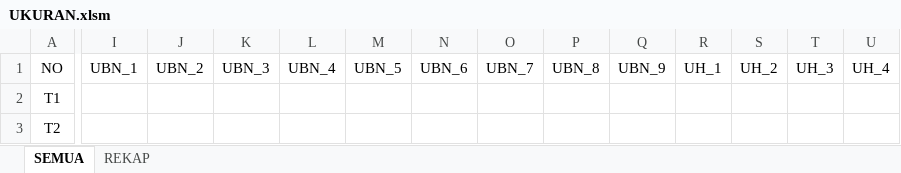
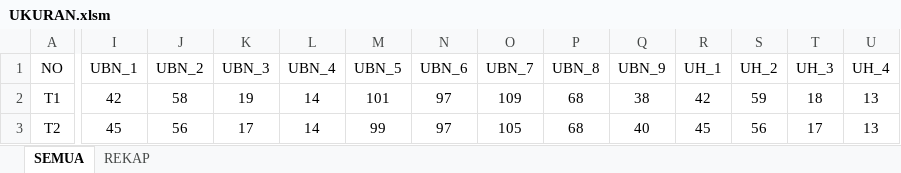
Before and after one commit to dedyhariadi/progress, an Excel workbook: 39. DP 3N34(K_17)/UKURAN.xlsm, sheet SEMUA, drawn as a sheet; only a part is shown, gaps mark what is left out; values as stored, in another font and other column widths than the file's, no borders; table styles not drawn; the diff covers the shown part only; the diff names each change by its address in the sheet, - before the commit and + after, or states it on an @@ line.

```diff
--- a/39. DP 3N34(K_17)/UKURAN.xlsm (sheet SEMUA)
+++ b/39. DP 3N34(K_17)/UKURAN.xlsm (sheet SEMUA)
-I2 (UBN_1): (empty)
+I2 (UBN_1): 42
-J2 (UBN_2): (empty)
+J2 (UBN_2): 58
-K2 (UBN_3): (empty)
+K2 (UBN_3): 19
-L2:L3 (UBN_4): (empty)
+L2:L3 (UBN_4): 14
-M2 (UBN_5): (empty)
+M2 (UBN_5): 101
-N2:N3 (UBN_6): (empty)
+N2:N3 (UBN_6): 97
-O2 (UBN_7): (empty)
+O2 (UBN_7): 109
-P2:P3 (UBN_8): (empty)
+P2:P3 (UBN_8): 68
-Q2 (UBN_9): (empty)
+Q2 (UBN_9): 38
-R2 (UH_1): (empty)
+R2 (UH_1): 42
-S2 (UH_2): (empty)
+S2 (UH_2): 59
-T2 (UH_3): (empty)
+T2 (UH_3): 18
-U2:U3 (UH_4): (empty)
+U2:U3 (UH_4): 13
-I3 (UBN_1): (empty)
+I3 (UBN_1): 45
-J3 (UBN_2): (empty)
+J3 (UBN_2): 56
-K3 (UBN_3): (empty)
+K3 (UBN_3): 17
-M3 (UBN_5): (empty)
+M3 (UBN_5): 99
-O3 (UBN_7): (empty)
+O3 (UBN_7): 105
-Q3 (UBN_9): (empty)
+Q3 (UBN_9): 40
-R3 (UH_1): (empty)
+R3 (UH_1): 45
-S3 (UH_2): (empty)
+S3 (UH_2): 56
-T3 (UH_3): (empty)
+T3 (UH_3): 17
```
Also changed, not shown: 5 added rows, 5 removed rows and 1191 edited cells elsewhere in this sheet, sheet REKAP, 35. DP 2N18(K_12) 2T18(K_10)/UKURAN.xlsm, 38. DP 1N11(K_5) T11(K_16)/UKURAN.xlsm, 13 other files.
